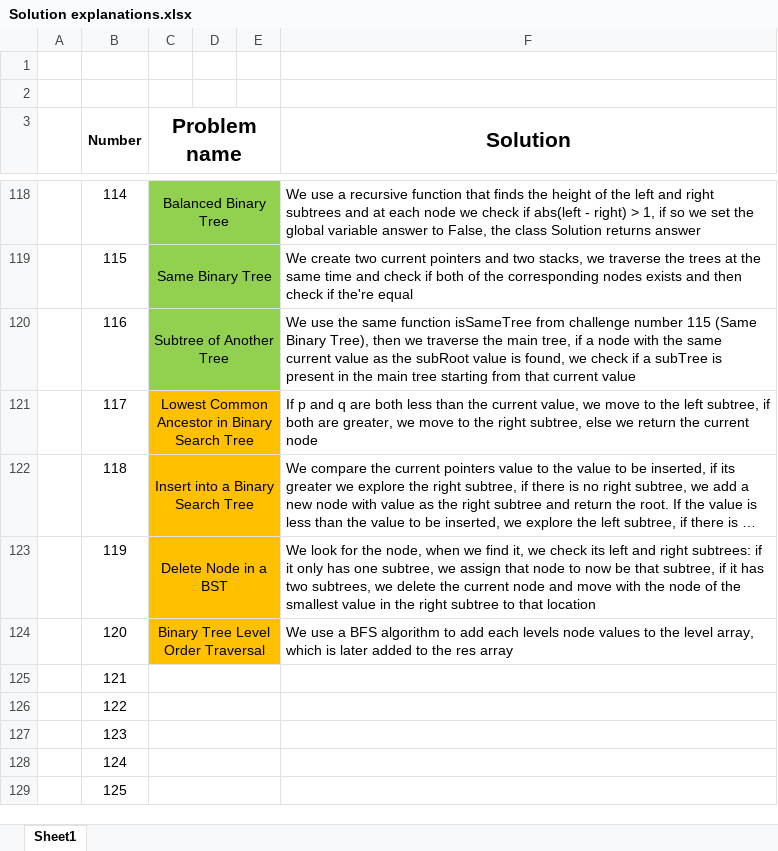
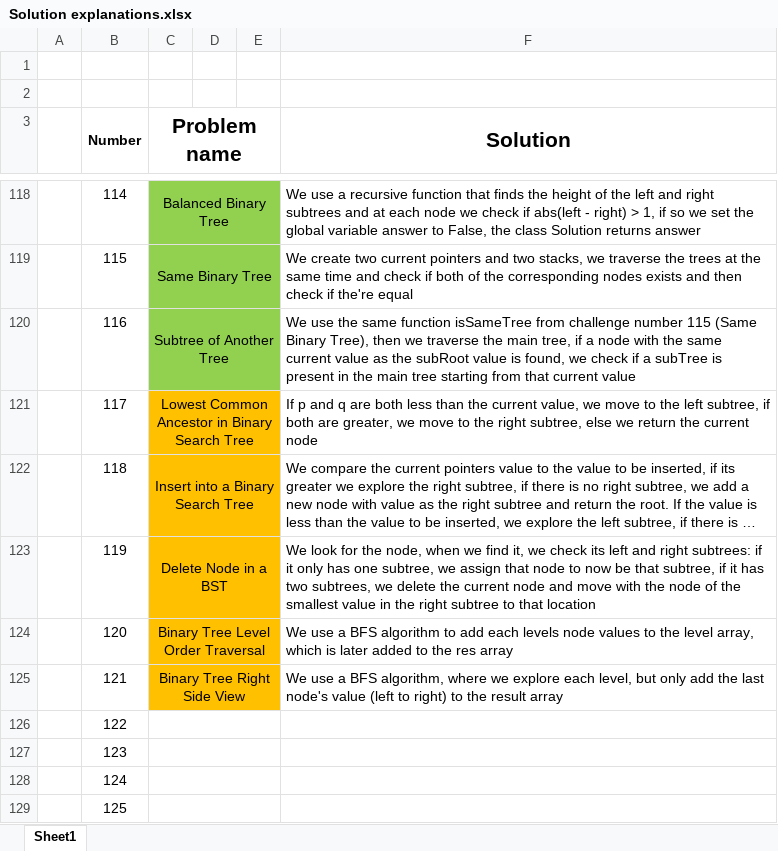
Before and after one commit to AinisALaur/Daily-HackerRank-NeetCode-challenges, an Excel workbook: Solution explanations.xlsx, sheet Sheet1, drawn as a sheet; only a part is shown, gaps mark what is left out; long unchanged cells end in …; values as stored, in another font and other column widths than the file's, no borders; the diff names each change by its address in the sheet, - before the commit and + after, or states it on an @@ line.

Commit message:
Added challenge 14 explanation (number 121)

```diff
--- a/Solution explanations.xlsx (sheet Sheet1)
+++ b/Solution explanations.xlsx (sheet Sheet1)
-C125 (Problem name): (empty)
+C125 (Problem name): Binary Tree Right Side View
-C125:E125 fill: none
+C125:E125 fill: #FFC000
-F125 (Solution): (empty)
+F125 (Solution): We use a BFS algorithm, where we explore each level, but only add the last node's value (left to right) to the result array
```
